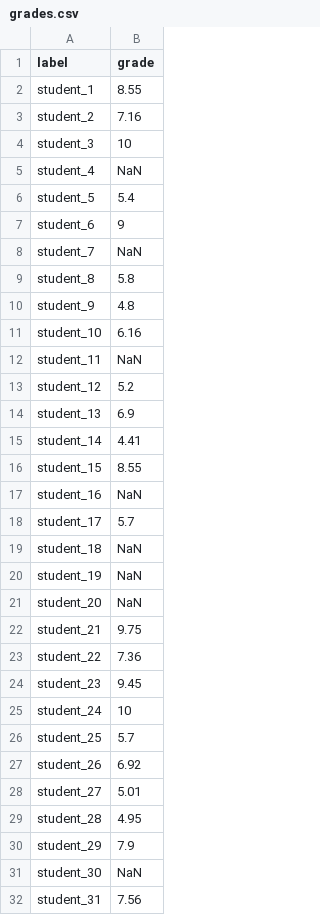
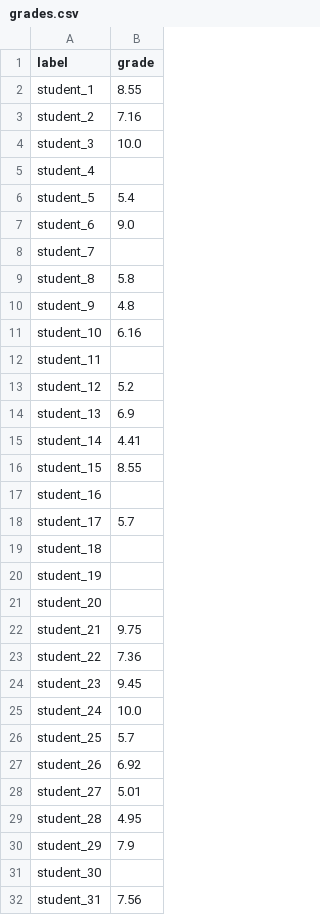
Before and after one commit to valentinciprian009/Alemia, a CSV file: data/grades.csv, drawn as a sheet; only a part is shown; the diff covers the shown part only.

```diff
--- a/data/grades.csv
+++ b/data/grades.csv
@@ -3,7 +3,7 @@ student_1,8.55
 student_2,7.16
-student_3,10
-student_4,NaN
+student_3,10.0
+student_4,
 student_5,5.4
-student_6,9
-student_7,NaN
+student_6,9.0
+student_7,
 student_8,5.8
@@ -11,3 +11,3 @@ student_9,4.8
 student_10,6.16
-student_11,NaN
+student_11,
 student_12,5.2
@@ -16,7 +16,7 @@ student_14,4.41
 student_15,8.55
-student_16,NaN
+student_16,
 student_17,5.7
-student_18,NaN
-student_19,NaN
-student_20,NaN
+student_18,
+student_19,
+student_20,
 student_21,9.75
@@ -24,3 +24,3 @@ student_22,7.36
 student_23,9.45
-student_24,10
+student_24,10.0
 student_25,5.7
@@ -30,3 +30,3 @@ student_28,4.95
 student_29,7.9
-student_30,NaN
+student_30,
 student_31,7.56
```
Also changed, not shown: 7 edited cells elsewhere in this file, data/features.csv, 12 other files.
